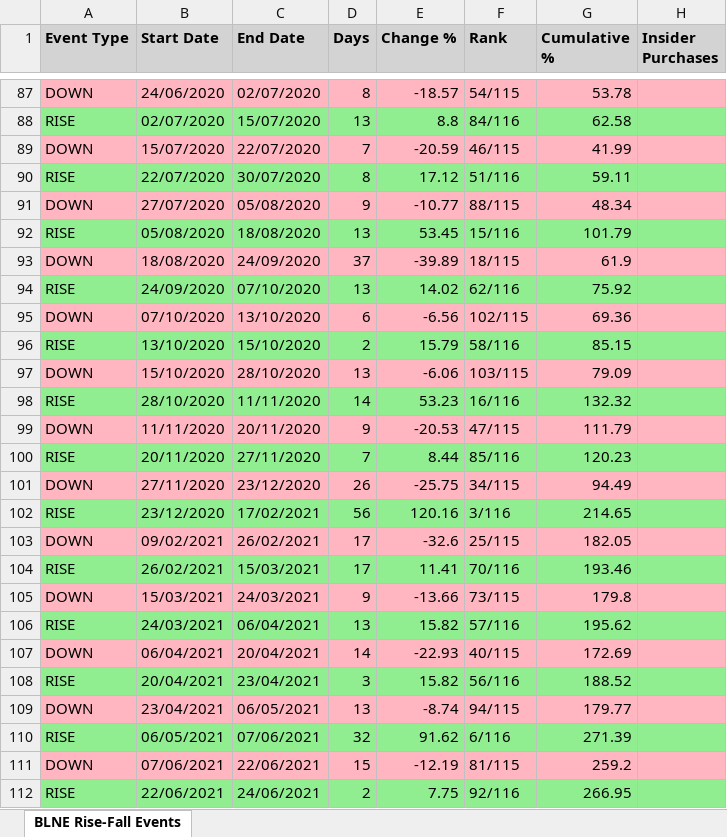
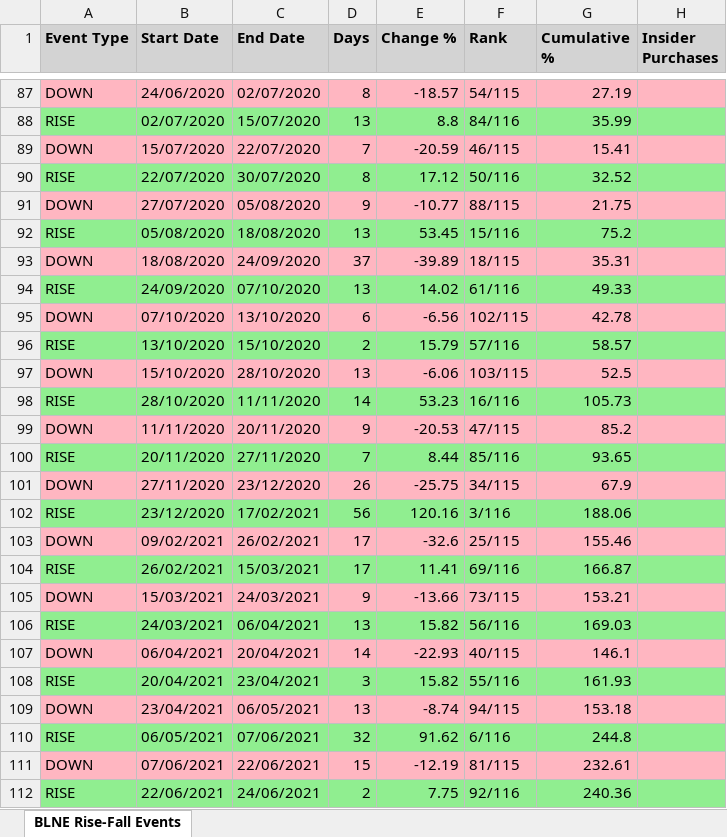
Before and after one commit to sagivO2150/me-stocks, an Excel workbook: output CSVs/blne_rise_events.xlsx, sheet BLNE Rise-Fall Events, drawn as a sheet; only a part is shown, gaps mark what is left out; values as stored, in another font and other column widths than the file's, no borders; the diff covers the shown part only; the diff names each change by its address in the sheet, - before the commit and + after, or states it on an @@ line.

```diff
--- a/output CSVs/blne_rise_events.xlsx (sheet BLNE Rise-Fall Events)
+++ b/output CSVs/blne_rise_events.xlsx (sheet BLNE Rise-Fall Events)
-G87 (Cumulative %): 53.78
+G87 (Cumulative %): 27.19
-G88 (Cumulative %): 62.58
+G88 (Cumulative %): 35.99
-G89 (Cumulative %): 41.99
+G89 (Cumulative %): 15.41
-F90 (Rank): 51/116
+F90 (Rank): 50/116
-G90 (Cumulative %): 59.11
+G90 (Cumulative %): 32.52
-G91 (Cumulative %): 48.34
+G91 (Cumulative %): 21.75
-G92 (Cumulative %): 101.79
+G92 (Cumulative %): 75.2
-G93 (Cumulative %): 61.9
+G93 (Cumulative %): 35.31
-F94 (Rank): 62/116
+F94 (Rank): 61/116
-G94 (Cumulative %): 75.92
+G94 (Cumulative %): 49.33
-G95 (Cumulative %): 69.36
+G95 (Cumulative %): 42.78
-F96 (Rank): 58/116
+F96 (Rank): 57/116
-G96 (Cumulative %): 85.15
+G96 (Cumulative %): 58.57
-G97 (Cumulative %): 79.09
+G97 (Cumulative %): 52.5
-G98 (Cumulative %): 132.32
+G98 (Cumulative %): 105.73
-G99 (Cumulative %): 111.79
+G99 (Cumulative %): 85.2
-G100 (Cumulative %): 120.23
+G100 (Cumulative %): 93.65
-G101 (Cumulative %): 94.49
+G101 (Cumulative %): 67.9
-G102 (Cumulative %): 214.65
+G102 (Cumulative %): 188.06
-G103 (Cumulative %): 182.05
+G103 (Cumulative %): 155.46
-F104 (Rank): 70/116
+F104 (Rank): 69/116
-G104 (Cumulative %): 193.46
+G104 (Cumulative %): 166.87
-G105 (Cumulative %): 179.8
+G105 (Cumulative %): 153.21
-F106 (Rank): 57/116
+F106 (Rank): 56/116
-G106 (Cumulative %): 195.62
+G106 (Cumulative %): 169.03
-G107 (Cumulative %): 172.69
+G107 (Cumulative %): 146.1
-F108 (Rank): 56/116
+F108 (Rank): 55/116
-G108 (Cumulative %): 188.52
+G108 (Cumulative %): 161.93
-G109 (Cumulative %): 179.77
+G109 (Cumulative %): 153.18
-G110 (Cumulative %): 271.39
+G110 (Cumulative %): 244.8
-G111 (Cumulative %): 259.2
+G111 (Cumulative %): 232.61
-G112 (Cumulative %): 266.95
+G112 (Cumulative %): 240.36
```
Also changed, not shown: 230 edited cells elsewhere in this sheet, 3 other files.
